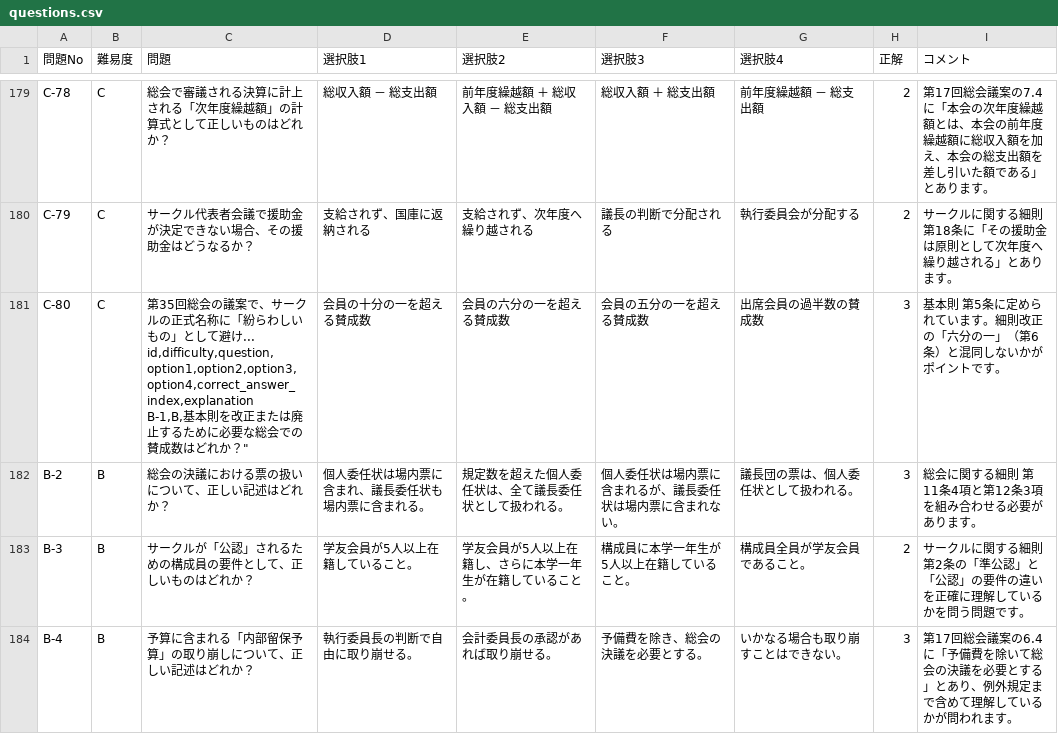
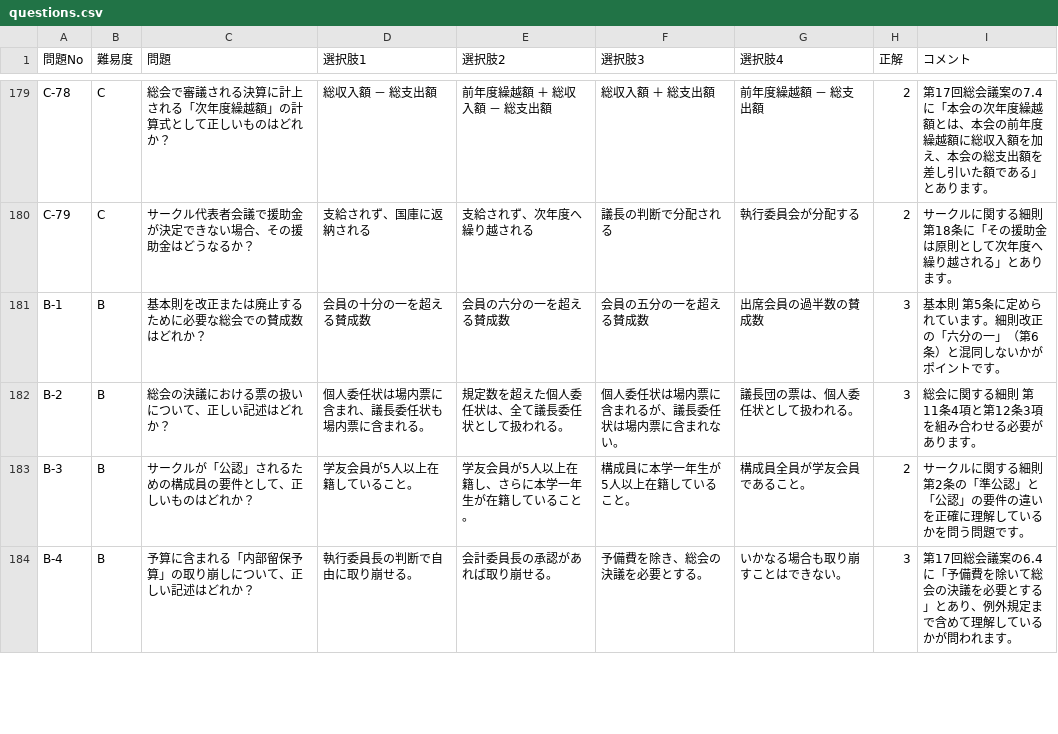
Before and after one commit to SY0327/shikkou-streamlit-quiz, a CSV file: questions.csv, drawn as a sheet; only a part is shown, gaps mark what is left out.

Commit message:
Update questions.csv

```diff
--- a/questions.csv
+++ b/questions.csv
@@ -180,5 +180,3 @@ C-78,C,"総会で審議される決算に計上される「次年度繰越額」
 C-79,C,"サークル代表者会議で援助金が決定できない場合、その援助金はどうなるか？","支給されず、国庫に返納される","支給されず、次年度へ繰り越される","議長の判断で分配される","執行委員会が分配する",2,"サークルに関する細則 第18条に「その援助金は原則として次年度へ繰り越される」とあります。"
-C-80,C,"第35回総会の議案で、サークルの正式名称に「紛らわしいもの」として避け...
-id,difficulty,question,option1,option2,option3,option4,correct_answer_index,explanation
-B-1,B,"基本則を改正または廃止するために必要な総会での賛成数はどれか？","会員の十分の一を超える賛成数","会員の六分の一を超える賛成数","会員の五分の一を超える賛成数","出席会員の過半数の賛成数",3,"基本則 第5条に定められています。細則改正の「六分の一」（第6条）と混同しないかがポイントです。"
+B-1,B,"基本則を改正または廃止するために必要な総会での賛成数はどれか？","会員の十分の一を超える賛成数","会員の六分の一を超える賛成数","会員の五分の一を超える賛成数","出席会員の過半数の賛成数",3,"基本則 第5条に定められています。細則改正の「六分の一」（第6条）と混同しないかがポイントです。"
 B-2,B,"総会の決議における票の扱いについて、正しい記述はどれか？","個人委任状は場内票に含まれ、議長委任状も場内票に含まれる。","規定数を超えた個人委任状は、全て議長委任状として扱われる。","個人委任状は場内票に含まれるが、議長委任状は場内票に含まれない。","議長団の票は、個人委任状として扱われる。",3,"総会に関する細則 第11条4項と第12条3項を組み合わせる必要があります。"
```
